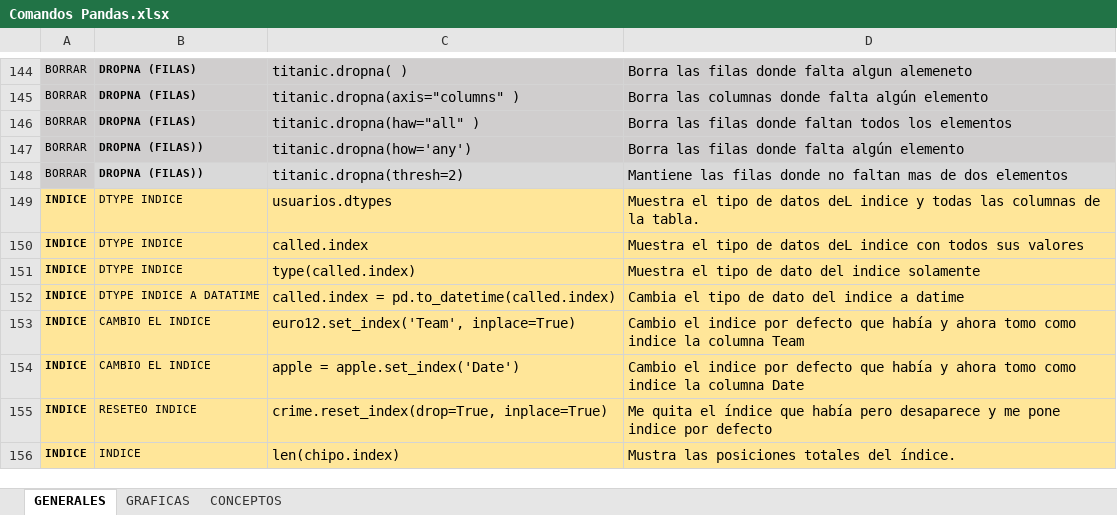
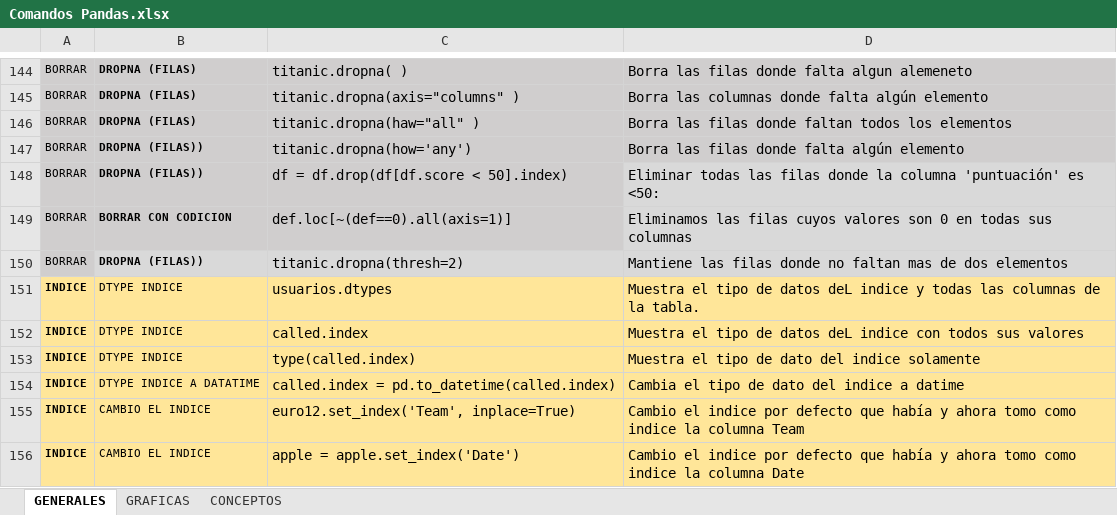
Before and after one commit to JMGONB/DS_0620, an Excel workbook: Tutoriales/pandas/Comandos Pandas.xlsx, sheet GENERALES, drawn as a sheet; only a part is shown, gaps mark what is left out; the shorter side is filled out with more unchanged rows; values as stored, in another font and other column widths than the file's, no borders; the diff names each change by its address in the sheet, - before the commit and + after, or states it on an @@ line.

Commit message:
Actualización con nuevos cambios

```diff
--- a/Tutoriales/pandas/Comandos Pandas.xlsx (sheet GENERALES)
+++ b/Tutoriales/pandas/Comandos Pandas.xlsx (sheet GENERALES)
+row 148: BORRAR | DROPNA (FILAS)) | df = df.drop(df[df.score < 50].index) | Eliminar todas las filas donde la columna 'puntuación' es <50:
+row 149: BORRAR | BORRAR CON CODICION | def.loc[~(def==0).all(axis=1)] | Eliminamos las filas cuyos valores son 0 en todas sus columnas
```
Also changed, not shown: charts or pictures.
